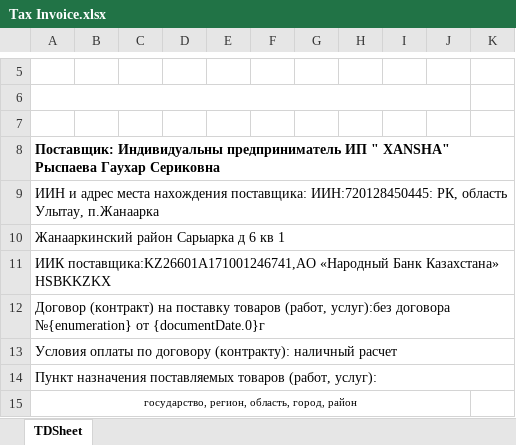
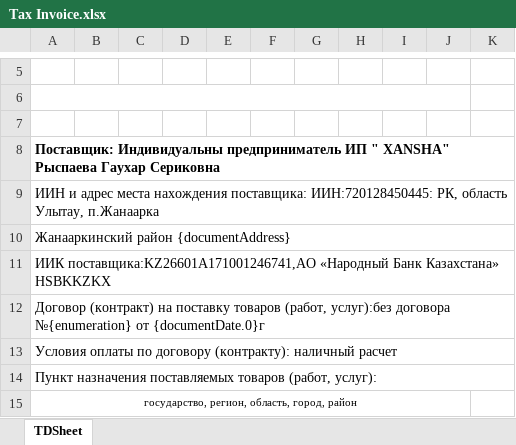
Before and after one commit to Zaccal/Docify, an Excel workbook: apps/excel-service/templates/XANSHA/Tax Invoice.xlsx, sheet TDSheet, drawn as a sheet; only a part is shown, gaps mark what is left out; values as stored, in another font and other column widths than the file's, no borders; charts and pictures not drawn; the diff names each change by its address in the sheet, - before the commit and + after, or states it on an @@ line.

```diff
--- a/apps/excel-service/templates/XANSHA/Tax Invoice.xlsx (sheet TDSheet)
+++ b/apps/excel-service/templates/XANSHA/Tax Invoice.xlsx (sheet TDSheet)
-A10: Жанааркинский район Сарыарка д 6 кв 1
+A10: Жанааркинский район {documentAddress}
```
Also changed, not shown: apps/excel-service/templates/XANSHA/Completed Work Certificates.xlsx, apps/excel-service/templates/XANSHA/HOTEL/Completed Work Certificates.xlsx, 25 other files.
